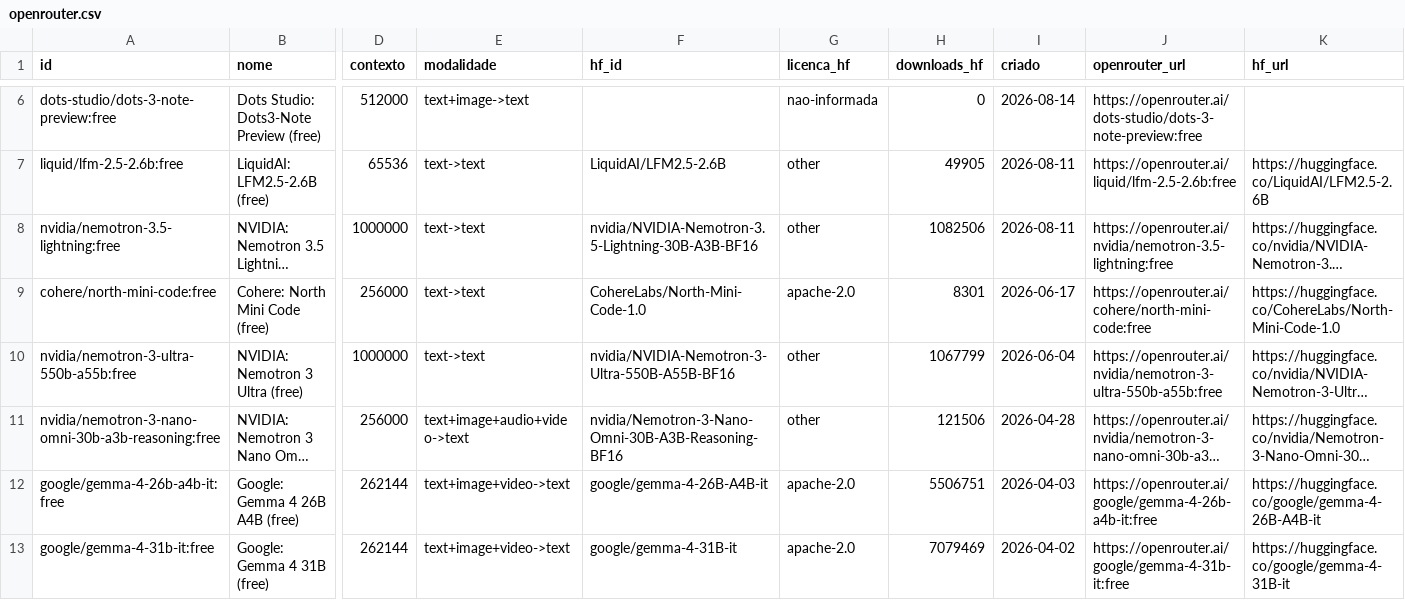
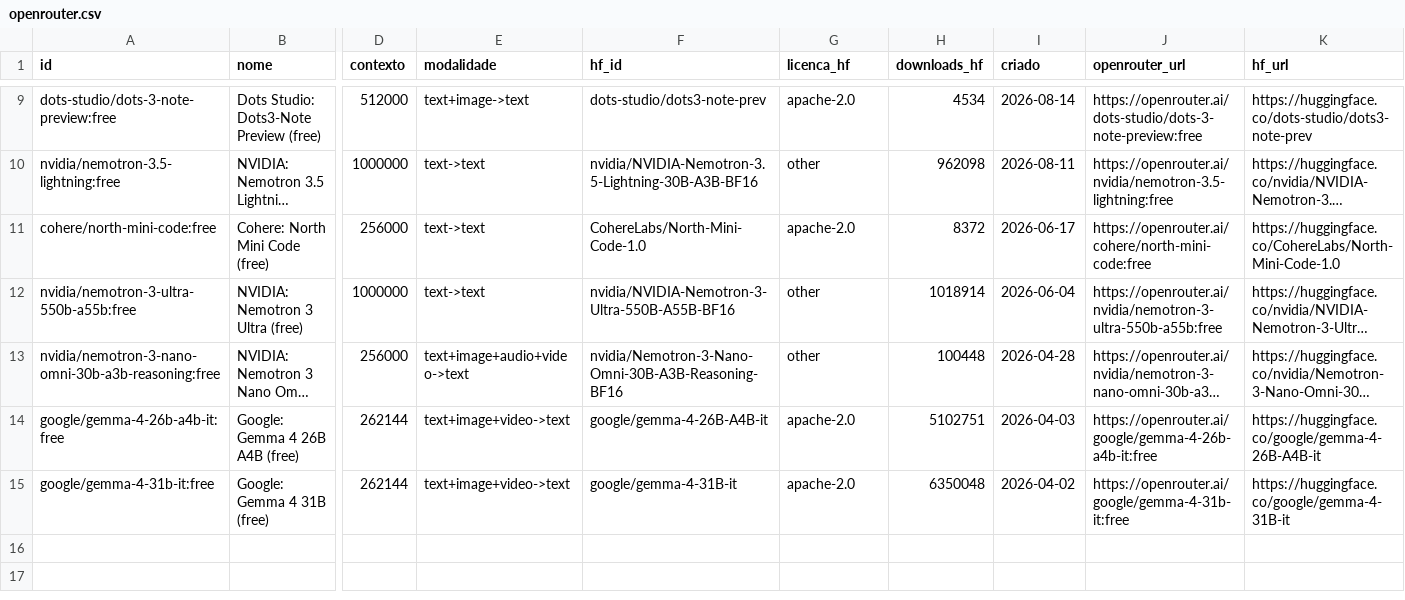
Before and after one commit to Tenentedoexercitodeproplayersemjogos/modelos-ia-oficiais-gratuitos, a CSV file: openrouter.csv, drawn as a sheet; only a part is shown, gaps mark what is left out; long unchanged cells end in …; removed rows and columns are numbered as before the commit, all else as after; rows hold the shown columns only; the diff covers the shown part only; the diff names each change by its address in the sheet, - before the commit and + after, or states it on an @@ line.

```diff
--- a/openrouter.csv
+++ b/openrouter.csv
-F9 (hf_id): (empty)
+F9 (hf_id): dots-studio/dots3-note-prev
-G9 (licenca_hf): nao-informada
+G9 (licenca_hf): apache-2.0
-H9 (downloads_hf): 0
+H9 (downloads_hf): 4534
-K9 (hf_url): (empty)
+K9 (hf_url): https://huggingface.co/dots-studio/dots3-note-prev
-row 7: liquid/lfm-2.5-2.6b:free | LiquidAI: LFM2.5-2.6B (free) | 65536 | text->text | LiquidAI/LFM2.5-2.6B | other | 49905 | 2026-08-11 | https://openrouter.ai/liquid/lfm-2.5-2.6b:free | https://huggingface.co/LiquidAI/LFM2.5-2.6B
-H10 (downloads_hf): 1082506
+H10 (downloads_hf): 962098
-H11 (downloads_hf): 8301
+H11 (downloads_hf): 8372
-H12 (downloads_hf): 1067799
+H12 (downloads_hf): 1018914
-H13 (downloads_hf): 121506
+H13 (downloads_hf): 100448
-H14 (downloads_hf): 5506751
+H14 (downloads_hf): 5102751
-H15 (downloads_hf): 7079469
+H15 (downloads_hf): 6350048
```
Also changed, not shown: 4 added rows, 1 removed row and 6 edited cells elsewhere in this file, extras.csv, midia.csv, 9 other files.
